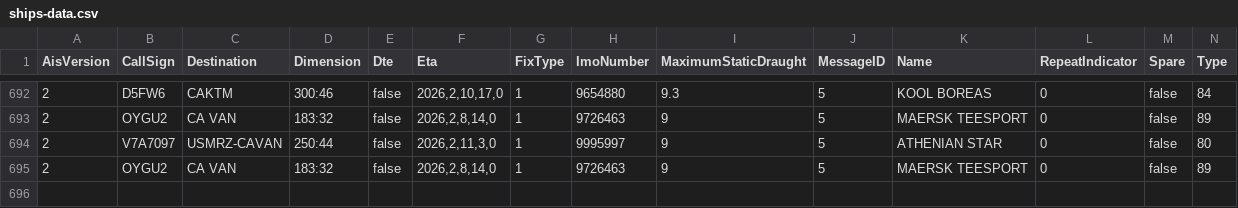
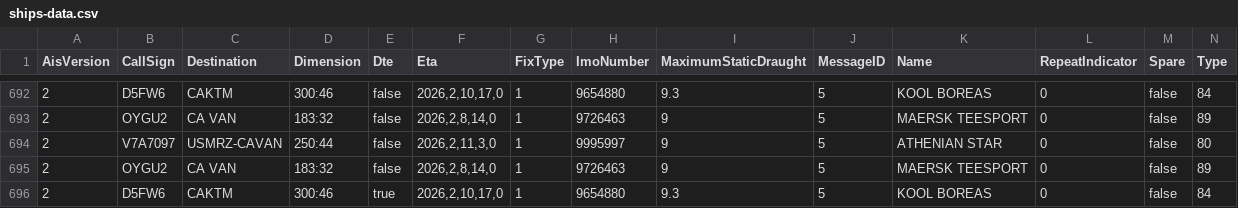
Before and after one commit to vs-postmedia/tanker-tracker, a CSV file: data/ships-data.csv, drawn as a sheet; only a part is shown, gaps mark what is left out; rows hold the shown columns only; the diff names each change by its address in the sheet, - before the commit and + after, or states it on an @@ line.

```diff
--- a/data/ships-data.csv
+++ b/data/ships-data.csv
+row 696: 2 | D5FW6 | CAKTM | 300:46 | true | 2026,2,10,17,0 | 1 | 9654880 | 9.3 | 5 | KOOL BOREAS | 0 | false | 84
```
Also changed, not shown: data/output/ships-cumulative.csv, data/output/ships-daily.csv, 5 other files.
